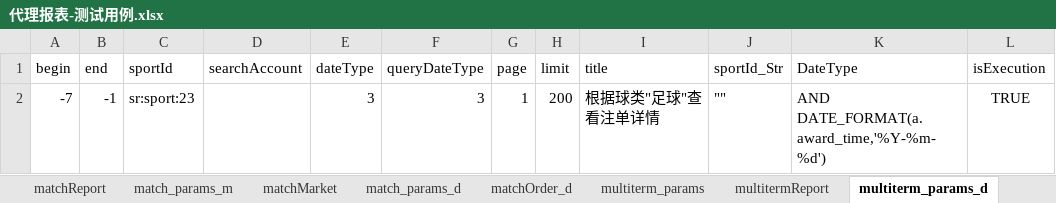
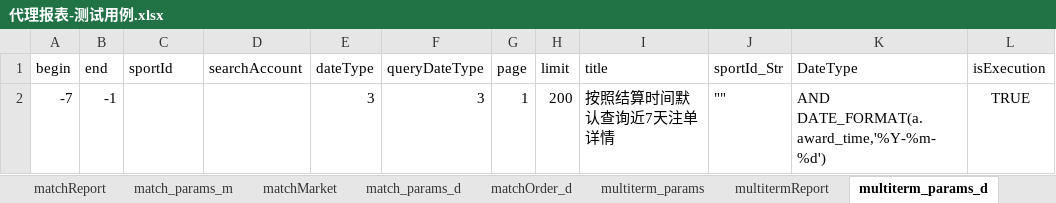
Before and after one commit to HuangChaoYangy/BfLibrary, an Excel workbook: test_data/代理报表-测试用例.xlsx, sheet multiterm_params_d, drawn as a sheet; values as stored, in another font and other column widths than the file's, no borders; the diff names each change by its address in the sheet, - before the commit and + after, or states it on an @@ line.

```diff
--- a/test_data/代理报表-测试用例.xlsx (sheet multiterm_params_d)
+++ b/test_data/代理报表-测试用例.xlsx (sheet multiterm_params_d)
-C2 (sportId): sr:sport:23
+C2 (sportId): (empty)
-I2 (title): 根据球类"足球"查看注单详情
+I2 (title): 按照结算时间默认查询近7天注单详情
```
Also changed, not shown: sheet tournament_params, sheet sport_params_d, sheet tournament_params_d, other sheet tabs, test_data/报表管理测试用例.xlsx.
